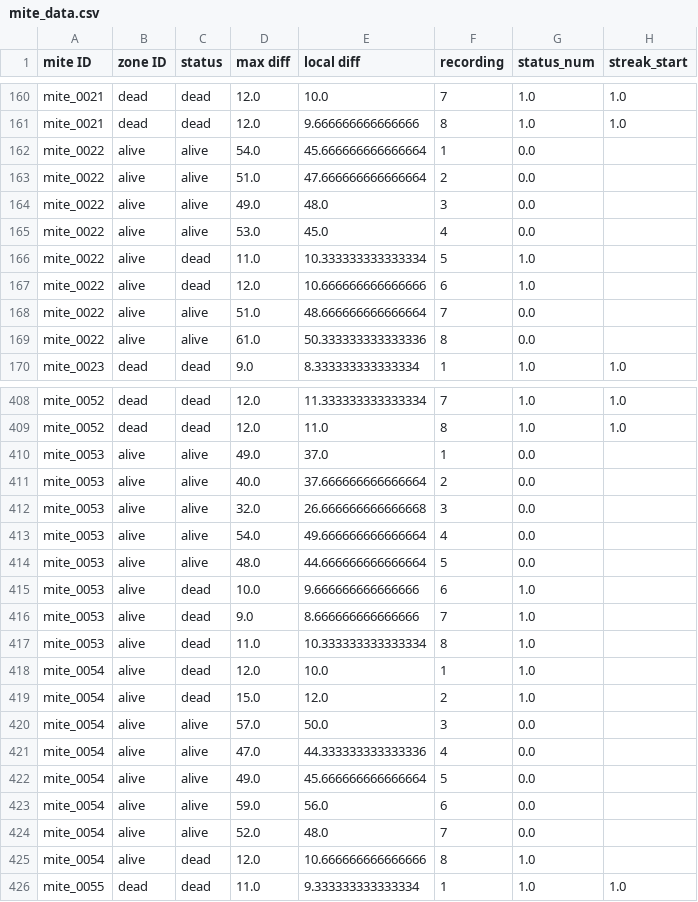
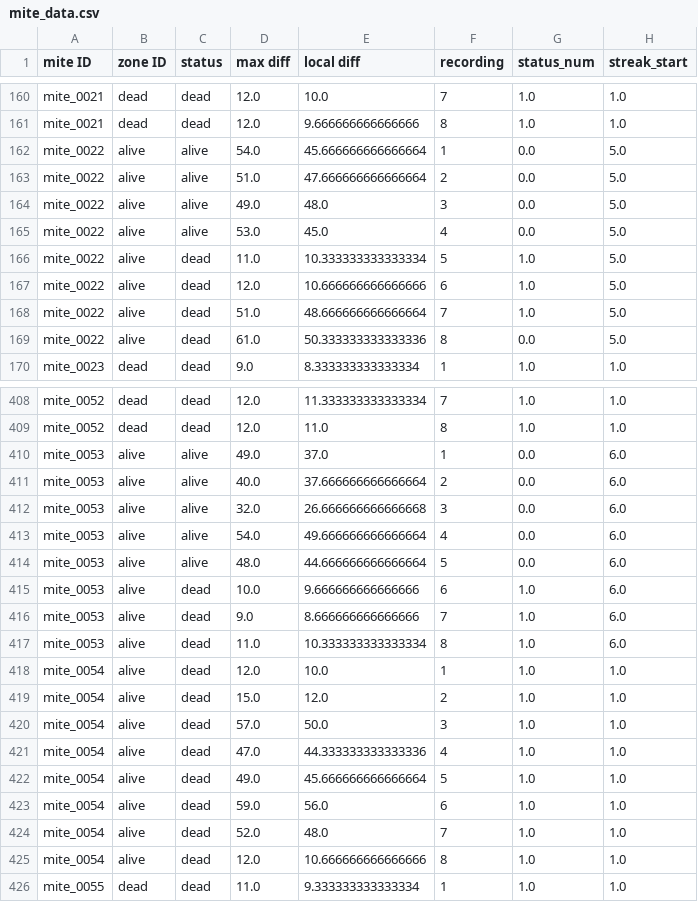
Before and after one commit to Mateo-Schaerer-Gonzalez/Agroscope_Varoa_detector, a CSV file: mite_data.csv, drawn as a sheet; only a part is shown, gaps mark what is left out; the diff covers the shown part only.

```diff
--- a/mite_data.csv
+++ b/mite_data.csv
@@ -161,10 +161,10 @@ mite_0021,dead,dead,12.0,10.0,7,1.0,1.0
 mite_0021,dead,dead,12.0,9.666666666666666,8,1.0,1.0
-mite_0022,alive,alive,54.0,45.666666666666664,1,0.0,
-mite_0022,alive,alive,51.0,47.666666666666664,2,0.0,
-mite_0022,alive,alive,49.0,48.0,3,0.0,
-mite_0022,alive,alive,53.0,45.0,4,0.0,
-mite_0022,alive,dead,11.0,10.333333333333334,5,1.0,
-mite_0022,alive,dead,12.0,10.666666666666666,6,1.0,
-mite_0022,alive,alive,51.0,48.666666666666664,7,0.0,
-mite_0022,alive,alive,61.0,50.333333333333336,8,0.0,
+mite_0022,alive,alive,54.0,45.666666666666664,1,0.0,5.0
+mite_0022,alive,alive,51.0,47.666666666666664,2,0.0,5.0
+mite_0022,alive,alive,49.0,48.0,3,0.0,5.0
+mite_0022,alive,alive,53.0,45.0,4,0.0,5.0
+mite_0022,alive,dead,11.0,10.333333333333334,5,1.0,5.0
+mite_0022,alive,dead,12.0,10.666666666666666,6,1.0,5.0
+mite_0022,alive,dead,51.0,48.666666666666664,7,1.0,5.0
+mite_0022,alive,dead,61.0,50.333333333333336,8,0.0,5.0
 mite_0023,dead,dead,9.0,8.333333333333334,1,1.0,1.0
@@ -409,18 +409,18 @@ mite_0052,dead,dead,12.0,11.333333333333334,7,1.0,1.0
 mite_0052,dead,dead,12.0,11.0,8,1.0,1.0
-mite_0053,alive,alive,49.0,37.0,1,0.0,
-mite_0053,alive,alive,40.0,37.666666666666664,2,0.0,
-mite_0053,alive,alive,32.0,26.666666666666668,3,0.0,
-mite_0053,alive,alive,54.0,49.666666666666664,4,0.0,
-mite_0053,alive,alive,48.0,44.666666666666664,5,0.0,
-mite_0053,alive,dead,10.0,9.666666666666666,6,1.0,
-mite_0053,alive,dead,9.0,8.666666666666666,7,1.0,
-mite_0053,alive,dead,11.0,10.333333333333334,8,1.0,
-mite_0054,alive,dead,12.0,10.0,1,1.0,
-mite_0054,alive,dead,15.0,12.0,2,1.0,
-mite_0054,alive,alive,57.0,50.0,3,0.0,
-mite_0054,alive,alive,47.0,44.333333333333336,4,0.0,
-mite_0054,alive,alive,49.0,45.666666666666664,5,0.0,
-mite_0054,alive,alive,59.0,56.0,6,0.0,
-mite_0054,alive,alive,52.0,48.0,7,0.0,
-mite_0054,alive,dead,12.0,10.666666666666666,8,1.0,
+mite_0053,alive,alive,49.0,37.0,1,0.0,6.0
+mite_0053,alive,alive,40.0,37.666666666666664,2,0.0,6.0
+mite_0053,alive,alive,32.0,26.666666666666668,3,0.0,6.0
+mite_0053,alive,alive,54.0,49.666666666666664,4,0.0,6.0
+mite_0053,alive,alive,48.0,44.666666666666664,5,0.0,6.0
+mite_0053,alive,dead,10.0,9.666666666666666,6,1.0,6.0
+mite_0053,alive,dead,9.0,8.666666666666666,7,1.0,6.0
+mite_0053,alive,dead,11.0,10.333333333333334,8,1.0,6.0
+mite_0054,alive,dead,12.0,10.0,1,1.0,1.0
+mite_0054,alive,dead,15.0,12.0,2,1.0,1.0
+mite_0054,alive,dead,57.0,50.0,3,1.0,1.0
+mite_0054,alive,dead,47.0,44.333333333333336,4,1.0,1.0
+mite_0054,alive,dead,49.0,45.666666666666664,5,1.0,1.0
+mite_0054,alive,dead,59.0,56.0,6,1.0,1.0
+mite_0054,alive,dead,52.0,48.0,7,1.0,1.0
+mite_0054,alive,dead,12.0,10.666666666666666,8,1.0,1.0
 mite_0055,dead,dead,11.0,9.333333333333334,1,1.0,1.0
```
Also changed, not shown: 114 edited cells elsewhere in this file, 3 other files.
